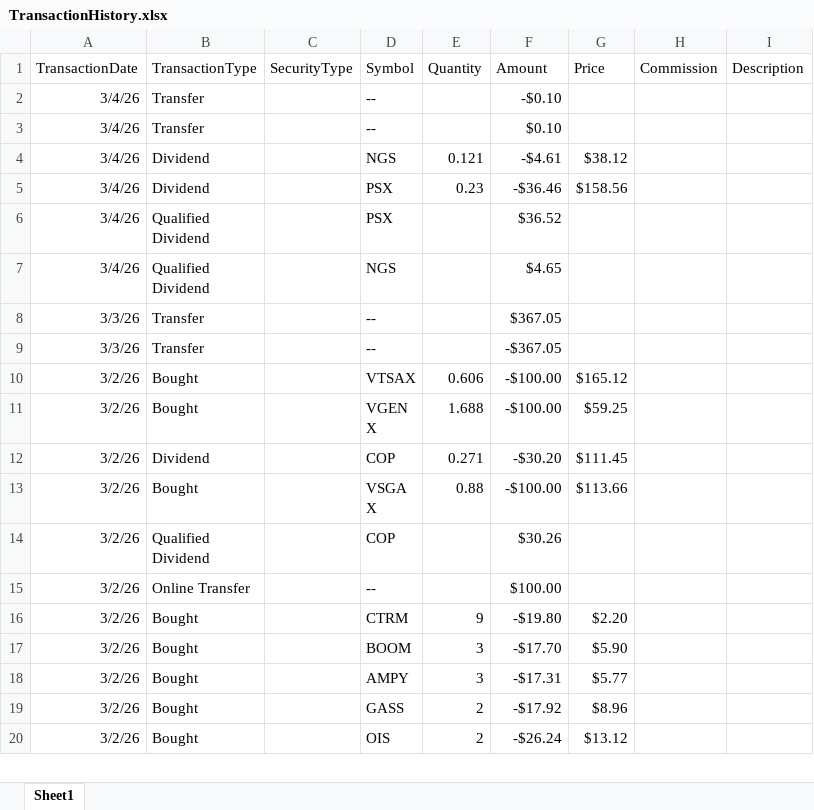
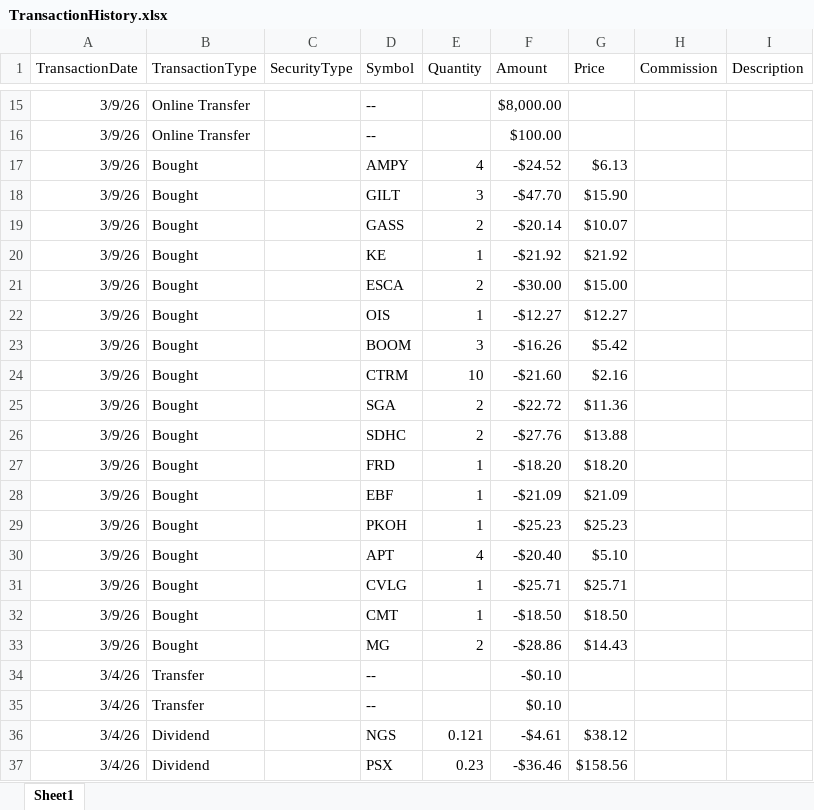
Before and after one commit to rickshilling/shadowPortfolio, an Excel workbook: TransactionHistory.xlsx, sheet Sheet1, drawn as a sheet; only a part is shown, gaps mark what is left out; the shorter side is filled out with more unchanged rows; values as stored, in another font and other column widths than the file's, no borders; charts and pictures not drawn; the diff covers the shown part only; the diff names each change by its address in the sheet, - before the commit and + after, or states it on an @@ line.

```diff
--- a/TransactionHistory.xlsx (sheet Sheet1)
+++ b/TransactionHistory.xlsx (sheet Sheet1)
+row 15: 3/9/26 | Online Transfer |  | -- |  | $8,000.00
+row 16: 3/9/26 | Online Transfer |  | -- |  | $100.00
+row 17: 3/9/26 | Bought |  | AMPY | 4 | -$24.52 | $6.13
+row 18: 3/9/26 | Bought |  | GILT | 3 | -$47.70 | $15.90
+row 19: 3/9/26 | Bought |  | GASS | 2 | -$20.14 | $10.07
+row 20: 3/9/26 | Bought |  | KE | 1 | -$21.92 | $21.92
+row 21: 3/9/26 | Bought |  | ESCA | 2 | -$30.00 | $15.00
+row 22: 3/9/26 | Bought |  | OIS | 1 | -$12.27 | $12.27
+row 23: 3/9/26 | Bought |  | BOOM | 3 | -$16.26 | $5.42
+row 24: 3/9/26 | Bought |  | CTRM | 10 | -$21.60 | $2.16
+row 25: 3/9/26 | Bought |  | SGA | 2 | -$22.72 | $11.36
+row 26: 3/9/26 | Bought |  | SDHC | 2 | -$27.76 | $13.88
+row 27: 3/9/26 | Bought |  | FRD | 1 | -$18.20 | $18.20
+row 28: 3/9/26 | Bought |  | EBF | 1 | -$21.09 | $21.09
+row 29: 3/9/26 | Bought |  | PKOH | 1 | -$25.23 | $25.23
+row 30: 3/9/26 | Bought |  | APT | 4 | -$20.40 | $5.10
+row 31: 3/9/26 | Bought |  | CVLG | 1 | -$25.71 | $25.71
+row 32: 3/9/26 | Bought |  | CMT | 1 | -$18.50 | $18.50
+row 33: 3/9/26 | Bought |  | MG | 2 | -$28.86 | $14.43
```
Also changed, not shown: 13 added rows elsewhere in this sheet, AAII.xlsx, 1 other file.
